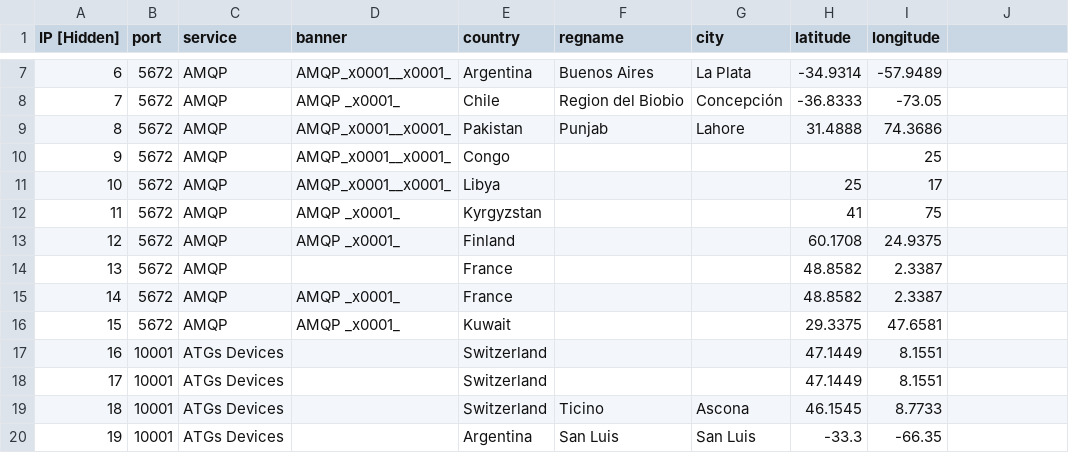
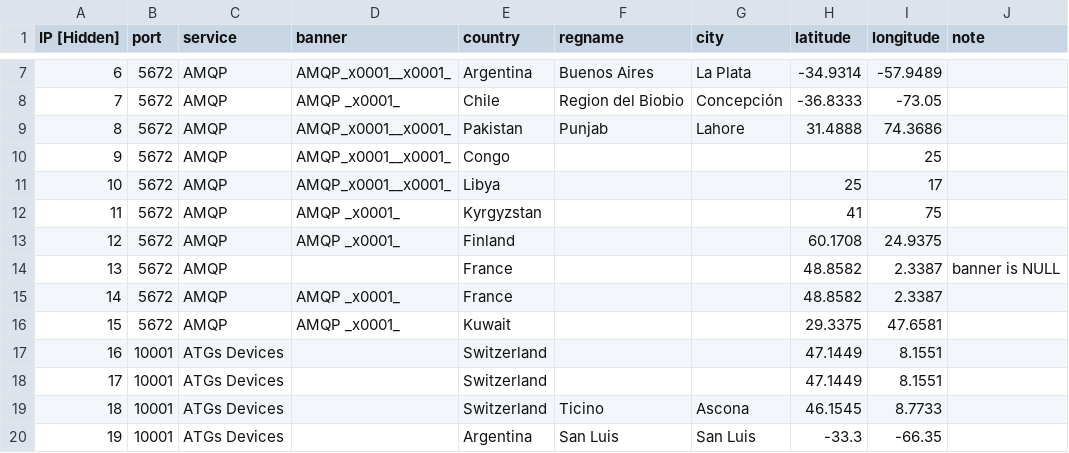
Before and after one commit to zh250/Banner-Data-Cheatsheet, a CSV file: port scanner sample.csv, drawn as a sheet; only a part is shown, gaps mark what is left out; the diff names each change by its address in the sheet, - before the commit and + after, or states it on an @@ line.

Commit message:
Update port scanner sample.csv
Signed-off-by: zh250 <15869482+zh250@users.noreply.github.com>

```diff
--- a/port scanner sample.csv
+++ b/port scanner sample.csv
-J1: (empty)
+J1: note
-J14 (note): (empty)
+J14 (note): banner is NULL
```
